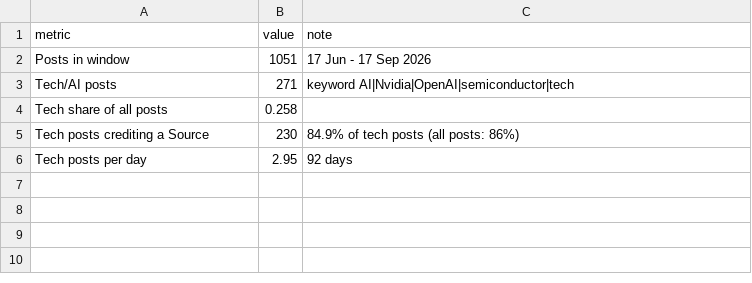
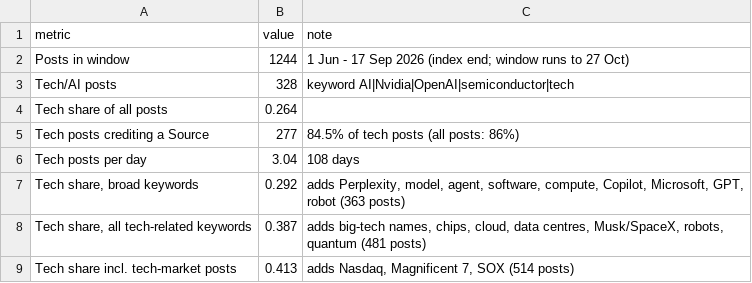
Before and after one commit to nadaoabdullah2000-jpg/taranis-console, a CSV file: reports/tms-competitive-review-full-2026-10-27/data/monchau_tech_summary.csv, drawn as a sheet.

```diff
--- a/reports/tms-competitive-review-full-2026-10-27/data/monchau_tech_summary.csv
+++ b/reports/tms-competitive-review-full-2026-10-27/data/monchau_tech_summary.csv
@@ -1,6 +1,9 @@
 metric,value,note
-Posts in window,1051,17 Jun - 17 Sep 2026
-Tech/AI posts,271,keyword AI|Nvidia|OpenAI|semiconductor|tech
-Tech share of all posts,0.258,
-Tech posts crediting a Source,230,84.9% of tech posts (all posts: 86%)
-Tech posts per day,2.95,92 days
+Posts in window,1244,1 Jun - 17 Sep 2026 (index end; window runs to 27 Oct)
+Tech/AI posts,328,keyword AI|Nvidia|OpenAI|semiconductor|tech
+Tech share of all posts,0.264,
+Tech posts crediting a Source,277,84.5% of tech posts (all posts: 86%)
+Tech posts per day,3.04,108 days
+"Tech share, broad keywords",0.292,"adds Perplexity, model, agent, software, compute, Copilot, Microsoft, GPT, robot (363 posts)"
+"Tech share, all tech-related keywords",0.387,"adds big-tech names, chips, cloud, data centres, Musk/SpaceX, robots, quantum (481 posts)"
+Tech share incl. tech-market posts,0.413,"adds Nasdaq, Magnificent 7, SOX (514 posts)"
```
Also changed, not shown: reports/tms-competitive-review-full-2026-10-27/data/monchau_tech_vs_other.csv, reports/tms-competitive-review-full-2026-10-27/data/tech_voices_frequency.csv, 34 other files.
